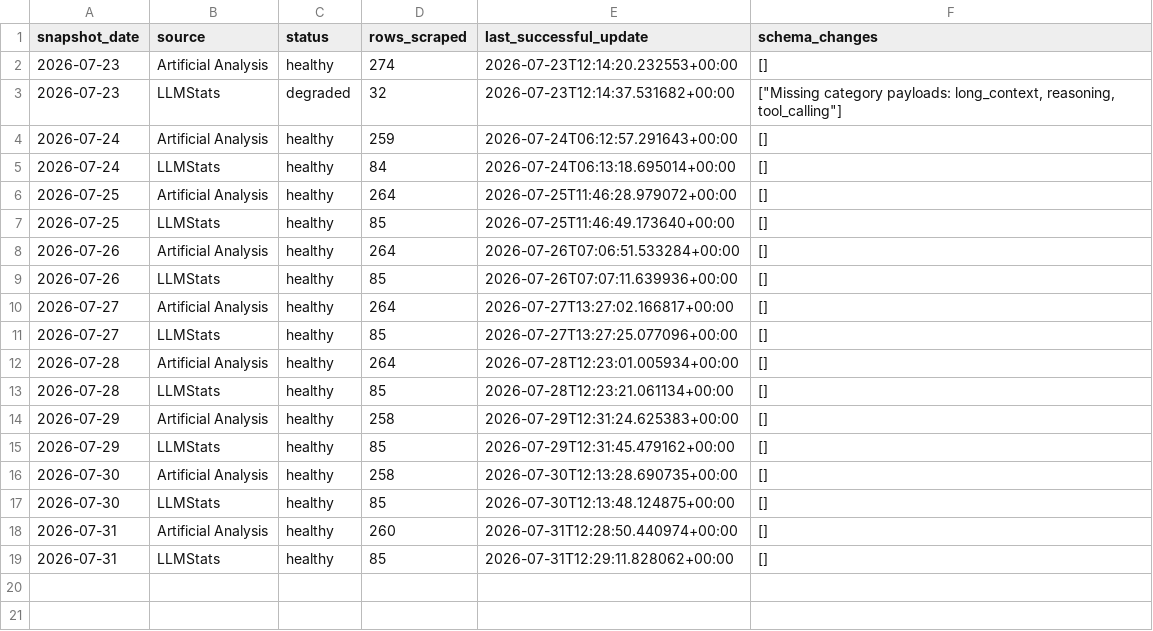
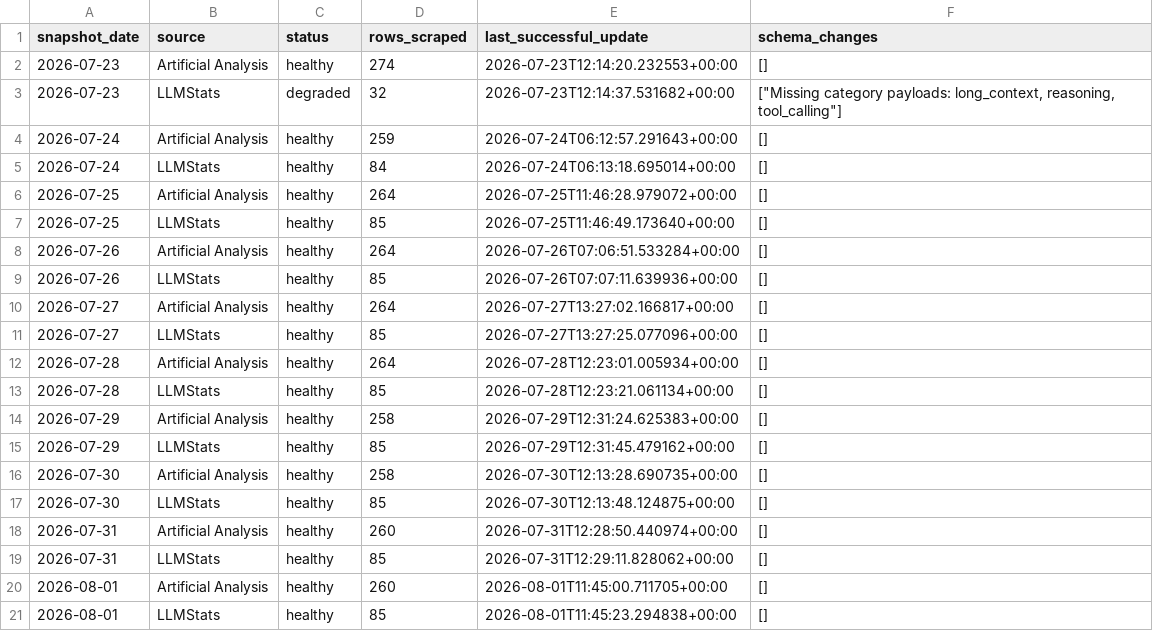
Before and after one commit to ArnavMurdande/LLMDEX, a CSV file: data/history/source_snapshots.csv, drawn as a sheet; the diff names each change by its address in the sheet, - before the commit and + after, or states it on an @@ line.

```diff
--- a/data/history/source_snapshots.csv
+++ b/data/history/source_snapshots.csv
+row 20: 2026-08-01 | Artificial Analysis | healthy | 260 | 2026-08-01T11:45:00.711705+00:00 | []
+row 21: 2026-08-01 | LLMStats | healthy | 85 | 2026-08-01T11:45:23.294838+00:00 | []
```
Also changed, not shown: data/cleaned/artificial_analysis/latest.csv, data/cleaned/latest.csv, 34 other files.
